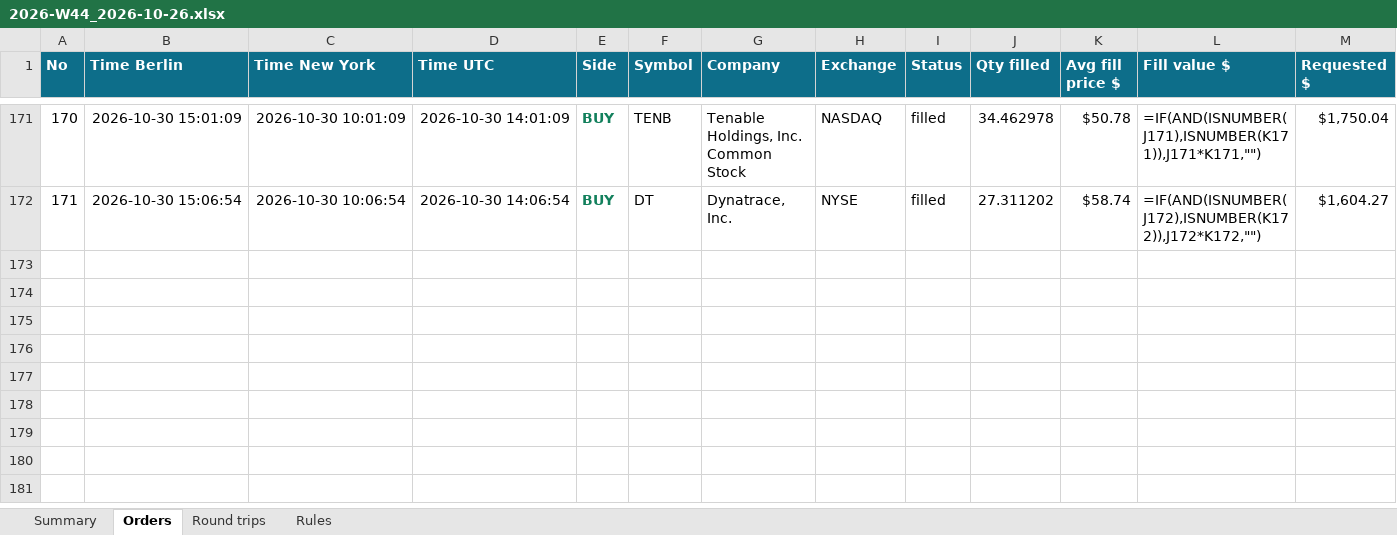
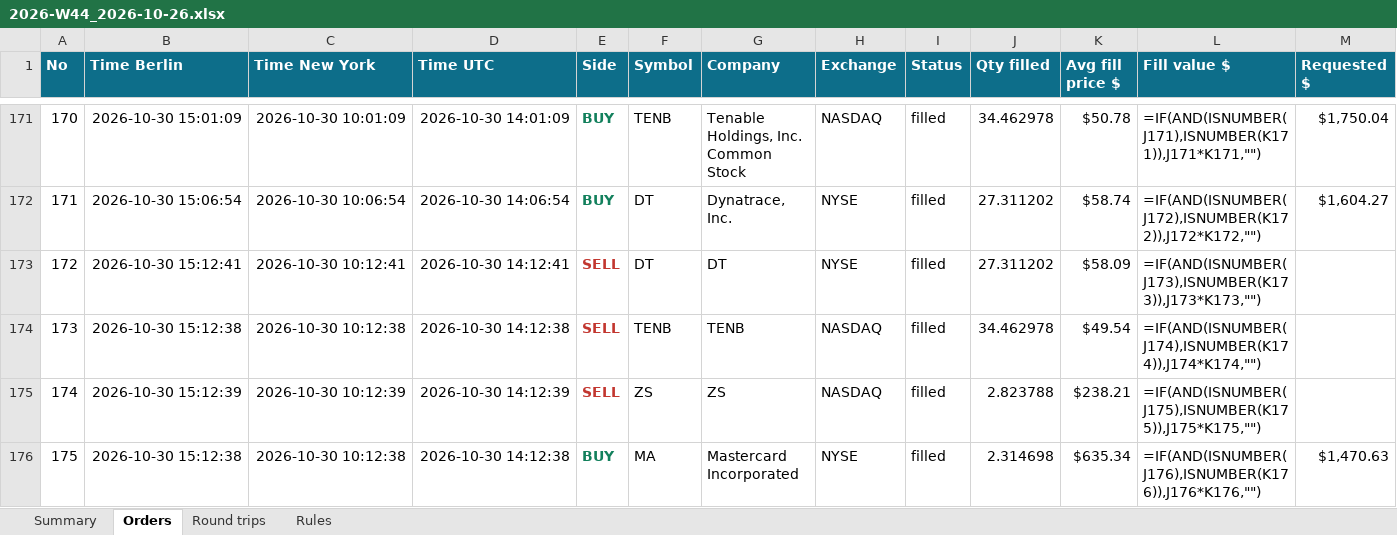
Before and after one commit to minto2196/my-claude-trade, an Excel workbook: trade-records/excel/2026-W44_2026-10-26.xlsx, sheet Orders, drawn as a sheet; only a part is shown, gaps mark what is left out; values as stored, in another font and other column widths than the file's, no borders; formulas without a stored value are shown as written; table styles not drawn; rows hold the shown columns only; the diff names each change by its address in the sheet, - before the commit and + after, or states it on an @@ line.

Commit message:
records: 2026-10-30 14:12 UTC

```diff
--- a/trade-records/excel/2026-W44_2026-10-26.xlsx (sheet Orders)
+++ b/trade-records/excel/2026-W44_2026-10-26.xlsx (sheet Orders)
+row 173: 172 | 2026-10-30 15:12:41 | 2026-10-30 10:12:41 | 2026-10-30 14:12:41 | SELL | DT | DT | NYSE | filled | 27.311202 | $58.09 | =IF(AND(ISNUMBER(J173),ISNUMBER(K173)),J173*K173,"")
+row 174: 173 | 2026-10-30 15:12:38 | 2026-10-30 10:12:38 | 2026-10-30 14:12:38 | SELL | TENB | TENB | NASDAQ | filled | 34.462978 | $49.54 | =IF(AND(ISNUMBER(J174),ISNUMBER(K174)),J174*K174,"")
+row 175: 174 | 2026-10-30 15:12:39 | 2026-10-30 10:12:39 | 2026-10-30 14:12:39 | SELL | ZS | ZS | NASDAQ | filled | 2.823788 | $238.21 | =IF(AND(ISNUMBER(J175),ISNUMBER(K175)),J175*K175,"")
+row 176: 175 | 2026-10-30 15:12:38 | 2026-10-30 10:12:38 | 2026-10-30 14:12:38 | BUY | MA | Mastercard Incorporated | NYSE | filled | 2.314698 | $635.34 | =IF(AND(ISNUMBER(J176),ISNUMBER(K176)),J176*K176,"") | $1,470.63
```
Also changed, not shown: sheet Round trips, sheet Summary, 4 other files.
